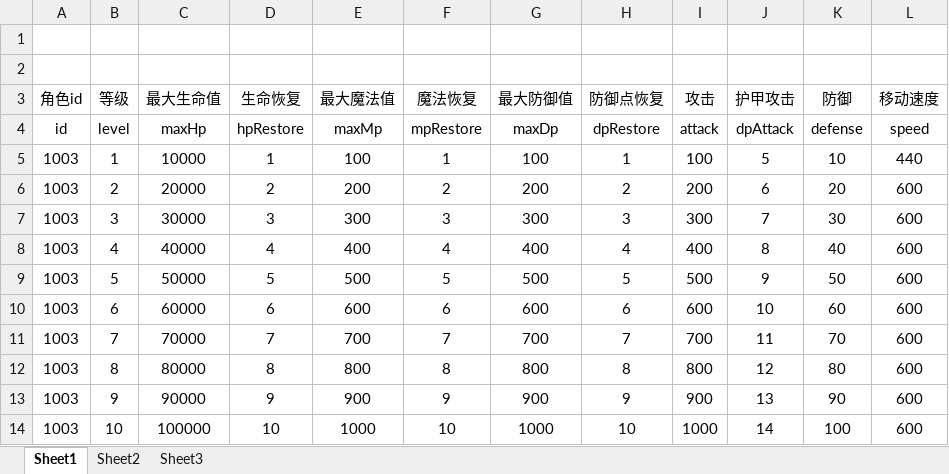
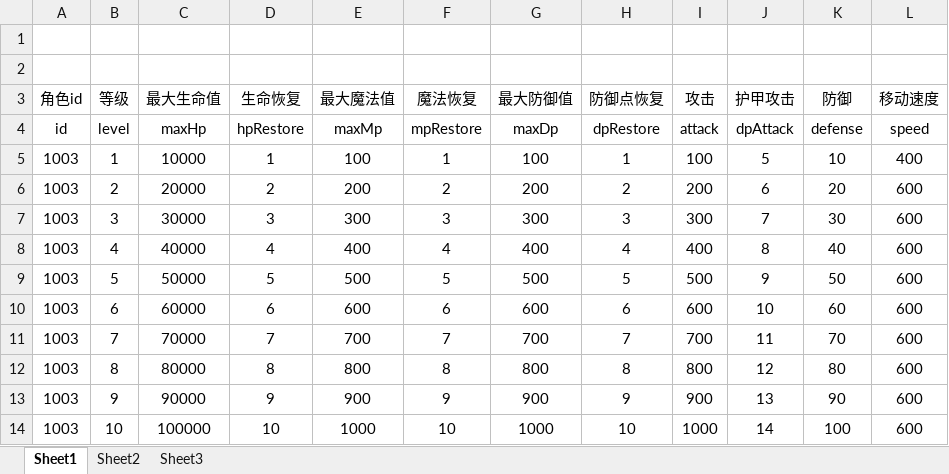
Before and after one commit to lllllgb/ActDemo, an Excel workbook: Client/配置表/excels/PlayerAttrBase.xlsx, sheet Sheet1, drawn as a sheet; values as stored, in another font and other column widths than the file's, no borders; the diff names each change by its address in the sheet, - before the commit and + after, or states it on an @@ line.

```diff
--- a/Client/配置表/excels/PlayerAttrBase.xlsx (sheet Sheet1)
+++ b/Client/配置表/excels/PlayerAttrBase.xlsx (sheet Sheet1)
-L5 (移动速度): 440
+L5 (移动速度): 400
```
Also changed, not shown: Client/配置表/excels/MonsterAttrBase.xlsx, 10 other files.
